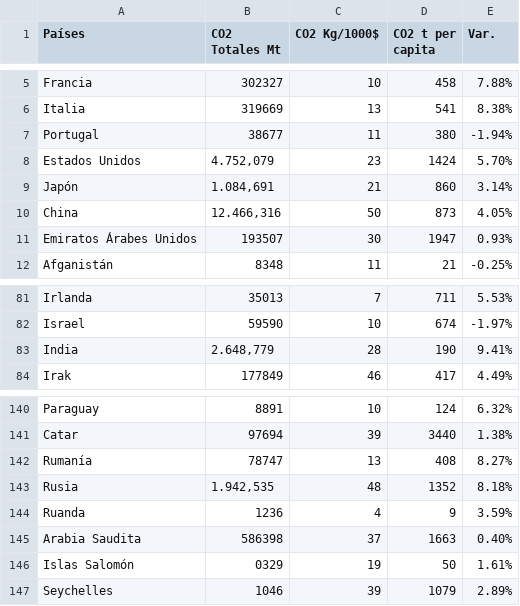
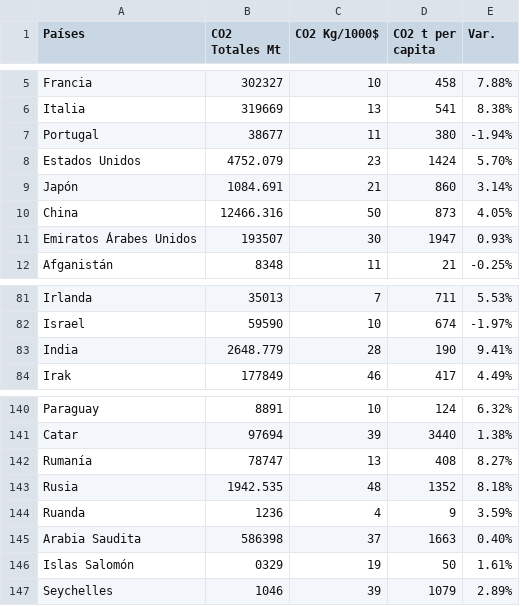
Before and after one commit to ispc-programador2022/GHJJKZ6, a CSV file: Datos_Emisiones de CO2_v2.csv, drawn as a sheet; only a part is shown, gaps mark what is left out.

Commit message:
actualizacion_tablaCO2

```diff
--- a/Datos_Emisiones de CO2_v2.csv
+++ b/Datos_Emisiones de CO2_v2.csv
@@ -7,5 +7,5 @@ Italia ,319669,13,541,8.38%
 Portugal ,38677,11,380,-1.94%
-Estados Unidos ,"4.752,079",23,1424,5.70%
-Japón ,"1.084,691",21,860,3.14%
-China ,"12.466,316",50,873,4.05%
+Estados Unidos ,4752.079,23,1424,5.70%
+Japón ,1084.691,21,860,3.14%
+China ,12466.316,50,873,4.05%
 Emiratos Árabes Unidos ,193507,30,1947,0.93%
@@ -82,3 +82,3 @@ Irlanda ,35013,7,711,5.53%
 Israel ,59590,10,674,-1.97%
-India ,"2.648,779",28,190,9.41%
+India ,2648.779,28,190,9.41%
 Irak ,177849,46,417,4.49%
@@ -142,3 +142,3 @@ Catar ,97694,39,3440,1.38%
 Rumanía ,78747,13,408,8.27%
-Rusia ,"1.942,535",48,1352,8.18%
+Rusia ,1942.535,48,1352,8.18%
 Ruanda ,1236,4,9,3.59%
```
